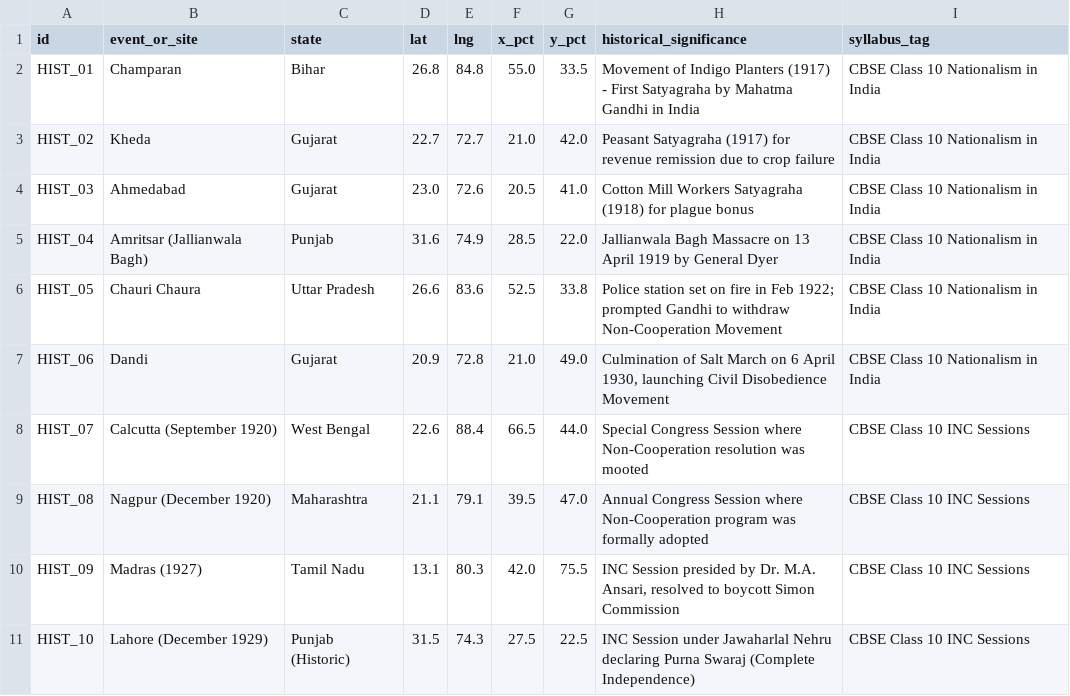
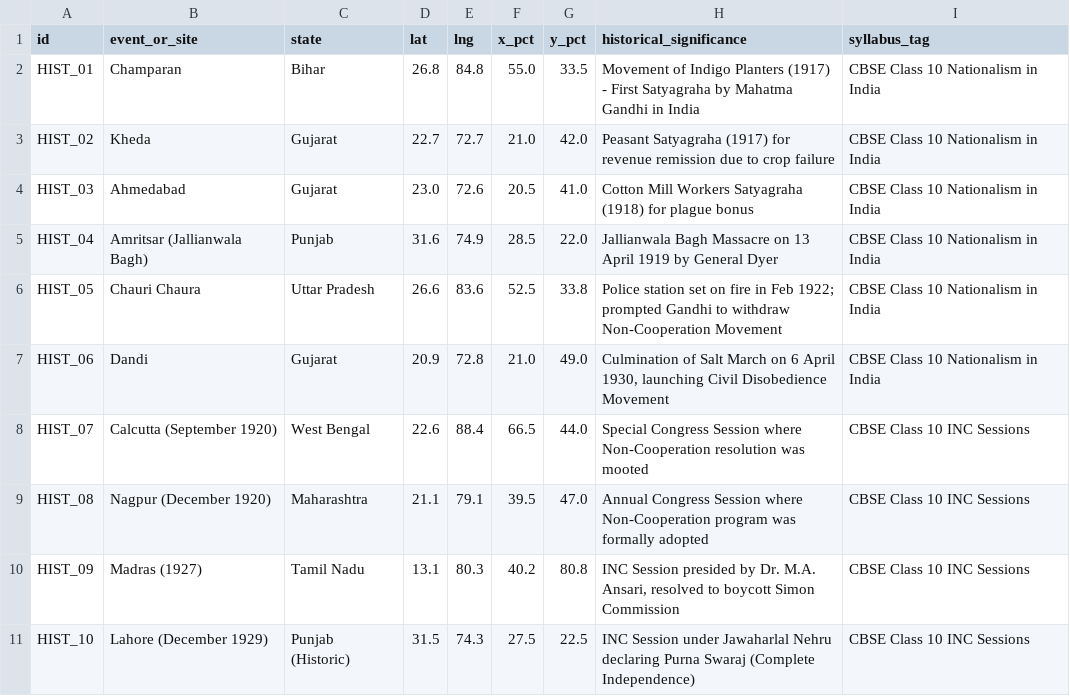
Before and after one commit to pinku-21/Online-Examination-System-with-Anti-Cheating-Detection, a CSV file: data/curriculum/history/01_nationalism_in_india_map_events.csv, drawn as a sheet.

Commit message:
fix(map): calibrate geographical coordinates for all major Indian cities with SVG polygon verification

```diff
--- a/data/curriculum/history/01_nationalism_in_india_map_events.csv
+++ b/data/curriculum/history/01_nationalism_in_india_map_events.csv
@@ -9,3 +9,3 @@ HIST_07,Calcutta (September 1920),West Bengal,22.6,88.4,66.5,44.0,Special Congre
 HIST_08,Nagpur (December 1920),Maharashtra,21.1,79.1,39.5,47.0,Annual Congress Session where Non-Cooperation program was formally adopted,CBSE Class 10 INC Sessions
-HIST_09,Madras (1927),Tamil Nadu,13.1,80.3,42.0,75.5,"INC Session presided by Dr. M.A. Ansari, resolved to boycott Simon Commission",CBSE Class 10 INC Sessions
+HIST_09,Madras (1927),Tamil Nadu,13.1,80.3,40.2,80.8,"INC Session presided by Dr. M.A. Ansari, resolved to boycott Simon Commission",CBSE Class 10 INC Sessions
 HIST_10,Lahore (December 1929),Punjab (Historic),31.5,74.3,27.5,22.5,INC Session under Jawaharlal Nehru declaring Purna Swaraj (Complete Independence),CBSE Class 10 INC Sessions
```
Also changed, not shown: 5 other files.
